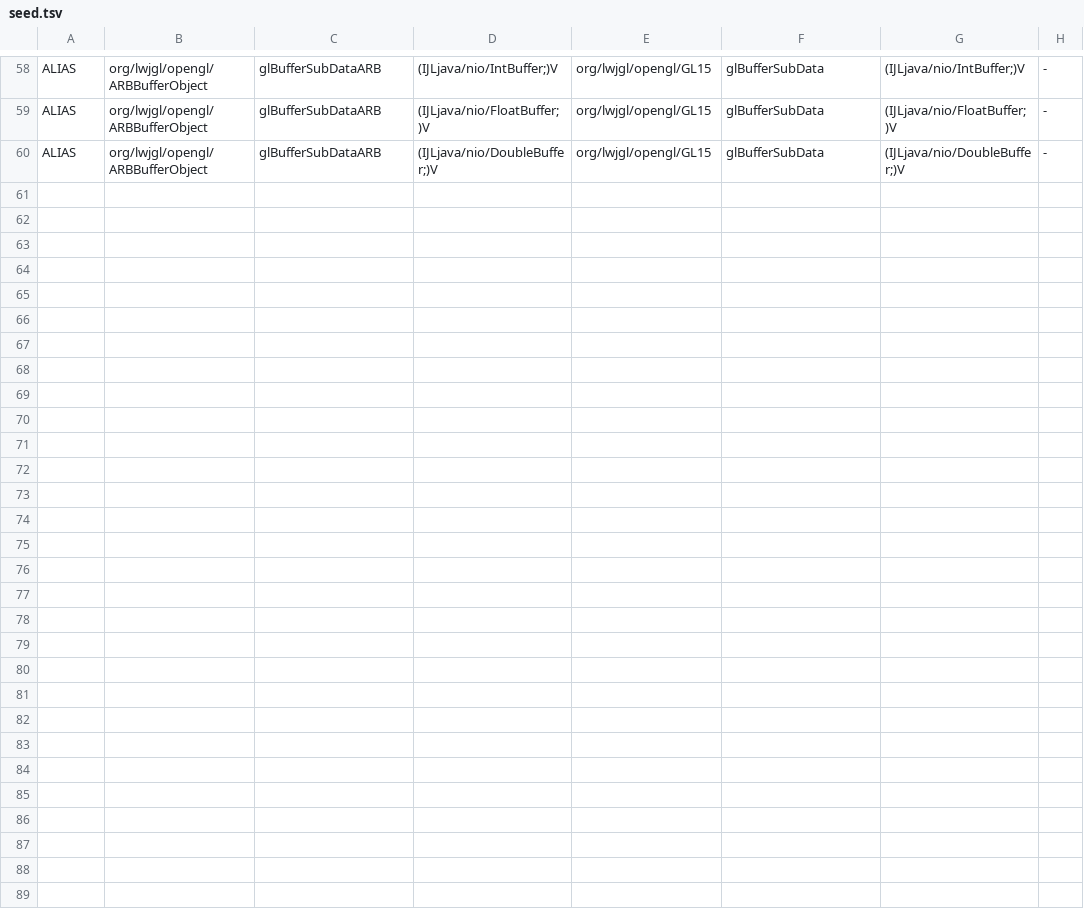
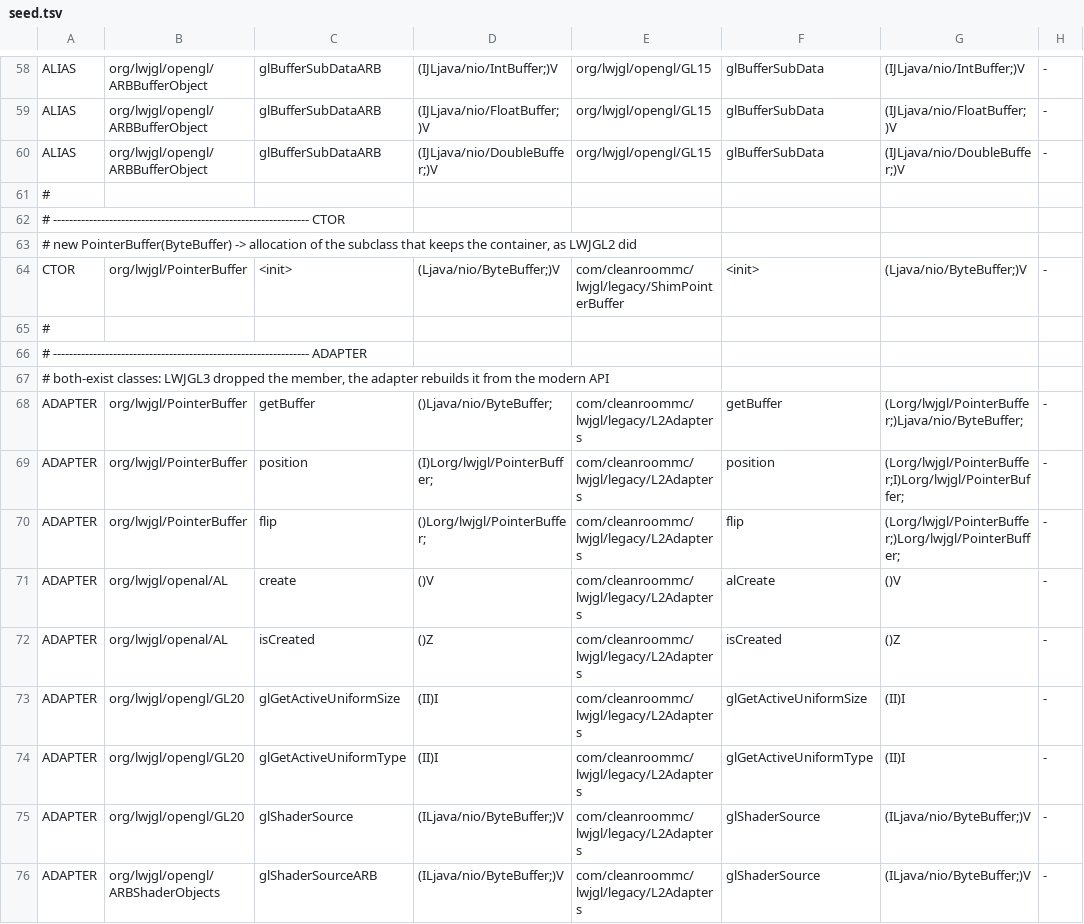
Before and after one commit to Project-Outlands/Outlands, a TSV file: tools/lwjgl2diff/seed.tsv, drawn as a sheet; only a part is shown, gaps mark what is left out; the diff names each change by its address in the sheet, - before the commit and + after, or states it on an @@ line.

Commit message:
feature: adapt LWJGL2 members that LWJGL3 only kept in a different shape
Some LWJGL2 members live on classes that still exist in LWJGL3, so no
in-place shim can provide them. They are rebuilt by flat static helpers
instead; every transformation stays stack-neutral, so COMPUTE_MAXS is
still enough and stack map frames are never recomputed.

- CTOR: an allocation can be redirected to a subclass of the LWJGL3
  class (new PointerBuffer(ByteBuffer) -> ShimPointerBuffer, which keeps
  the backing container like LWJGL2 did). Only the NEW type and the
  <init> owner change.
- ADAPTER: a dropped member is replaced by a static helper that either
  keeps the descriptor or takes the receiver as its first argument; in
  the latter case the call becomes invokestatic and the receiver simply
  occupies the first parameter slot.
- L2Adapters covers PointerBuffer.getBuffer/position/flip, AL.create
  and isCreated, GL20.glGetActiveUniformSize/Type and
  glShaderSource(int, ByteBuffer).
- AdapterTableTest resolves every CTOR/ADAPTER entry with reflection, so
  renaming a helper cannot silently turn into a NoSuchMethodError.
- checkLwjglCompatTable validates the new kinds: descriptor shape, and
  that neither a replacement class nor an adapter shadows an LWJGL3 one.

```diff
--- a/tools/lwjgl2diff/seed.tsv
+++ b/tools/lwjgl2diff/seed.tsv
+row 61: #
+row 62: # ---------------------------------------------------------------- CTOR
+row 63: # new PointerBuffer(ByteBuffer) -> allocation of the subclass that keeps the container, as LWJGL2 did
+row 64: CTOR | org/lwjgl/PointerBuffer | <init> | (Ljava/nio/ByteBuffer;)V | com/cleanroommc/lwjgl/legacy/ShimPointerBuffer | <init> | (Ljava/nio/ByteBuffer;)V | -
+row 65: #
+row 66: # ---------------------------------------------------------------- ADAPTER
+row 67: # both-exist classes: LWJGL3 dropped the member, the adapter rebuilds it from the modern API
+row 68: ADAPTER | org/lwjgl/PointerBuffer | getBuffer | ()Ljava/nio/ByteBuffer; | com/cleanroommc/lwjgl/legacy/L2Adapters | getBuffer | (Lorg/lwjgl/PointerBuffer;)Ljava/nio/ByteBuffer; | -
+row 69: ADAPTER | org/lwjgl/PointerBuffer | position | (I)Lorg/lwjgl/PointerBuffer; | com/cleanroommc/lwjgl/legacy/L2Adapters | position | (Lorg/lwjgl/PointerBuffer;I)Lorg/lwjgl/PointerBuffer; | -
+row 70: ADAPTER | org/lwjgl/PointerBuffer | flip | ()Lorg/lwjgl/PointerBuffer; | com/cleanroommc/lwjgl/legacy/L2Adapters | flip | (Lorg/lwjgl/PointerBuffer;)Lorg/lwjgl/PointerBuffer; | -
+row 71: ADAPTER | org/lwjgl/openal/AL | create | ()V | com/cleanroommc/lwjgl/legacy/L2Adapters | alCreate | ()V | -
+row 72: ADAPTER | org/lwjgl/openal/AL | isCreated | ()Z | com/cleanroommc/lwjgl/legacy/L2Adapters | isCreated | ()Z | -
+row 73: ADAPTER | org/lwjgl/opengl/GL20 | glGetActiveUniformSize | (II)I | com/cleanroommc/lwjgl/legacy/L2Adapters | glGetActiveUniformSize | (II)I | -
+row 74: ADAPTER | org/lwjgl/opengl/GL20 | glGetActiveUniformType | (II)I | com/cleanroommc/lwjgl/legacy/L2Adapters | glGetActiveUniformType | (II)I | -
+row 75: ADAPTER | org/lwjgl/opengl/GL20 | glShaderSource | (ILjava/nio/ByteBuffer;)V | com/cleanroommc/lwjgl/legacy/L2Adapters | glShaderSource | (ILjava/nio/ByteBuffer;)V | -
+row 76: ADAPTER | org/lwjgl/opengl/ARBShaderObjects | glShaderSourceARB | (ILjava/nio/ByteBuffer;)V | com/cleanroommc/lwjgl/legacy/L2Adapters | glShaderSource | (ILjava/nio/ByteBuffer;)V | -
```
Also changed, not shown: tools/lwjgl2diff/rewrite-table.tsv, 8 other files.
